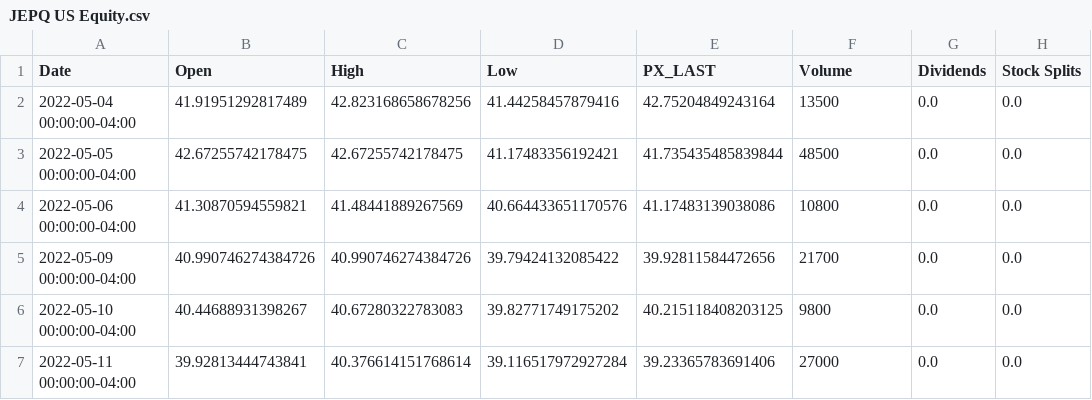
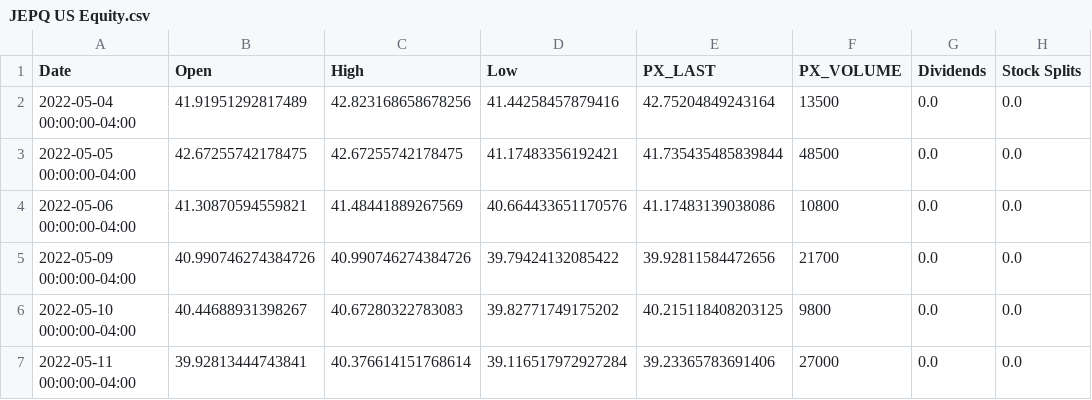
Before and after one commit to Emiesce/ETF-Dashboard, a CSV file: price data/JEPQ US Equity.csv, drawn as a sheet; only a part is shown; the diff names each change by its address in the sheet, - before the commit and + after, or states it on an @@ line.

Commit message:
updated jepq data

```diff
--- a/price data/JEPQ US Equity.csv
+++ b/price data/JEPQ US Equity.csv
-F1: Volume
+F1: PX_VOLUME
```
